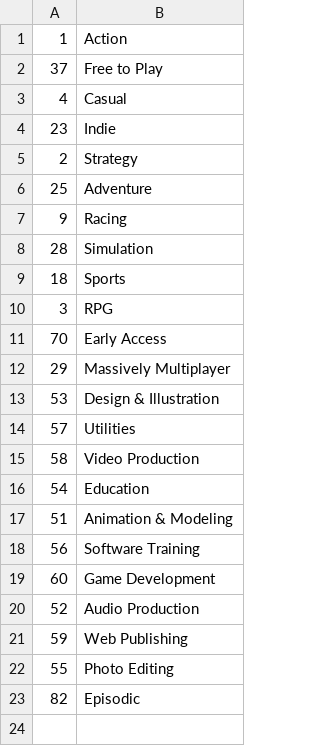
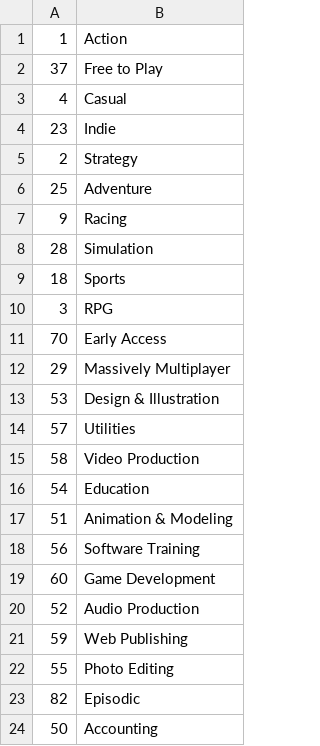
Before and after one commit to Waskar-coding/GameStonks, a CSV file: Scrapers/ScraperGamesAPI/genres_index.csv, drawn as a sheet.

Commit message:
Game submit update
We can already submit games to track the gameplay. Gotta test it with req.user params but it does not work in postman, for the moment I'm writting the userid in the body (not safe) and it requires auth.

```diff
--- a/Scrapers/ScraperGamesAPI/genres_index.csv
+++ b/Scrapers/ScraperGamesAPI/genres_index.csv
@@ -23 +23,2 @@
 82;Episodic
+50;Accounting
```
Also changed, not shown: 16 other files.
